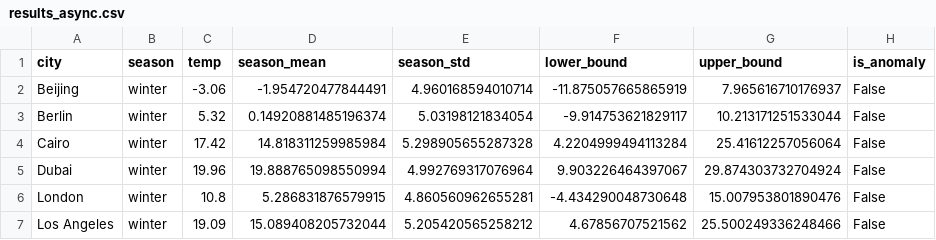
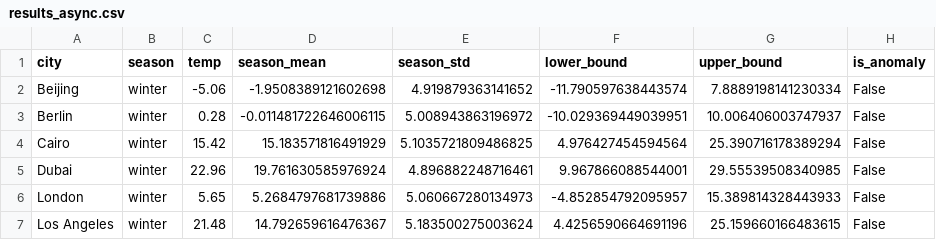
Before and after one commit to mary2302/applied_python, a CSV file: data/results_async.csv, drawn as a sheet; only a part is shown; the diff covers the shown part only.

```diff
--- a/data/results_async.csv
+++ b/data/results_async.csv
@@ -1,7 +1,7 @@
 city,season,temp,season_mean,season_std,lower_bound,upper_bound,is_anomaly
-Beijing,winter,-3.06,-1.954720477844491,4.960168594010714,-11.875057665865919,7.965616710176937,False
-Berlin,winter,5.32,0.14920881485196374,5.03198121834054,-9.914753621829117,10.213171251533044,False
-Cairo,winter,17.42,14.818311259985984,5.298905655287328,4.2204999494113284,25.41612257056064,False
-Dubai,winter,19.96,19.888765098550994,4.992769317076964,9.903226464397067,29.874303732704924,False
-London,winter,10.8,5.286831876579915,4.860560962655281,-4.434290048730648,15.007953801890476,False
-Los Angeles,winter,19.09,15.089408205732044,5.205420565258212,4.67856707521562,25.500249336248466,False
+Beijing,winter,-5.06,-1.9508389121602698,4.919879363141652,-11.790597638443574,7.8889198141230334,False
+Berlin,winter,0.28,-0.011481722646006115,5.008943863196972,-10.029369449039951,10.006406003747937,False
+Cairo,winter,15.42,15.183571816491929,5.1035721809486825,4.976427454594564,25.390716178389294,False
+Dubai,winter,22.96,19.761630585976924,4.896882248716461,9.967866088544001,29.55539508340985,False
+London,winter,5.65,5.2684797681739886,5.060667280134973,-4.852854792095957,15.389814328443933,False
+Los Angeles,winter,21.48,14.792659616476367,5.183500275003624,4.4256590664691196,25.159660166483615,False
```
Also changed, not shown: 47 edited cells elsewhere in this file, data/results_sync.csv, 7 other files.
